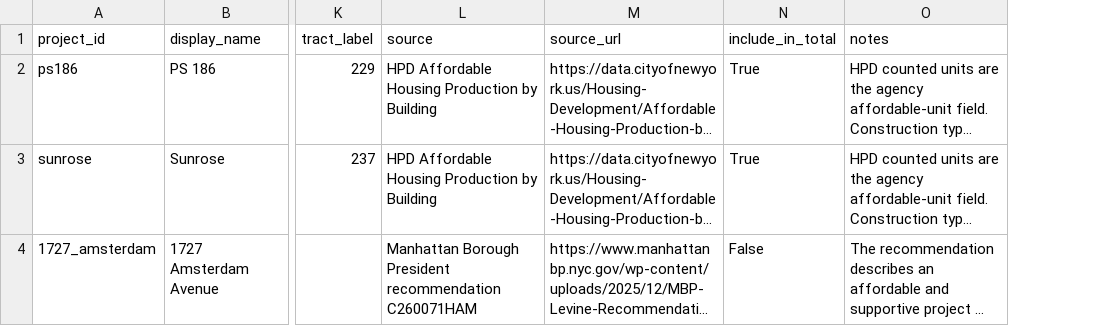
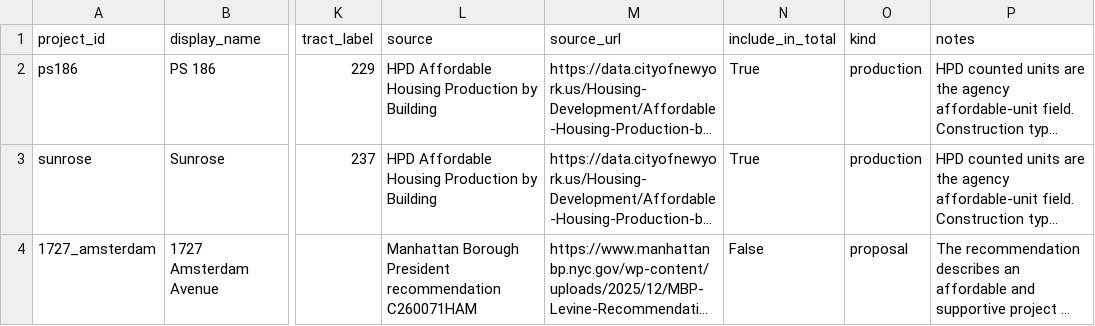
Before and after one commit to Arnav504/CB9_housing, a CSV file: data/resolved/projects.csv, drawn as a sheet; only a part is shown, gaps mark what is left out; long unchanged cells end in …; the diff covers the shown part only; the diff names each change by its address in the sheet, - before the commit and + after, or states it on an @@ line.

```diff
--- a/data/resolved/projects.csv
+++ b/data/resolved/projects.csv
+column O (kind), rows 2-4: production | production | proposal
```
Also changed, not shown: 2 added rows elsewhere in this file, data/sources/external_projects.csv, pipelines/source_log.csv, 39 other files.
